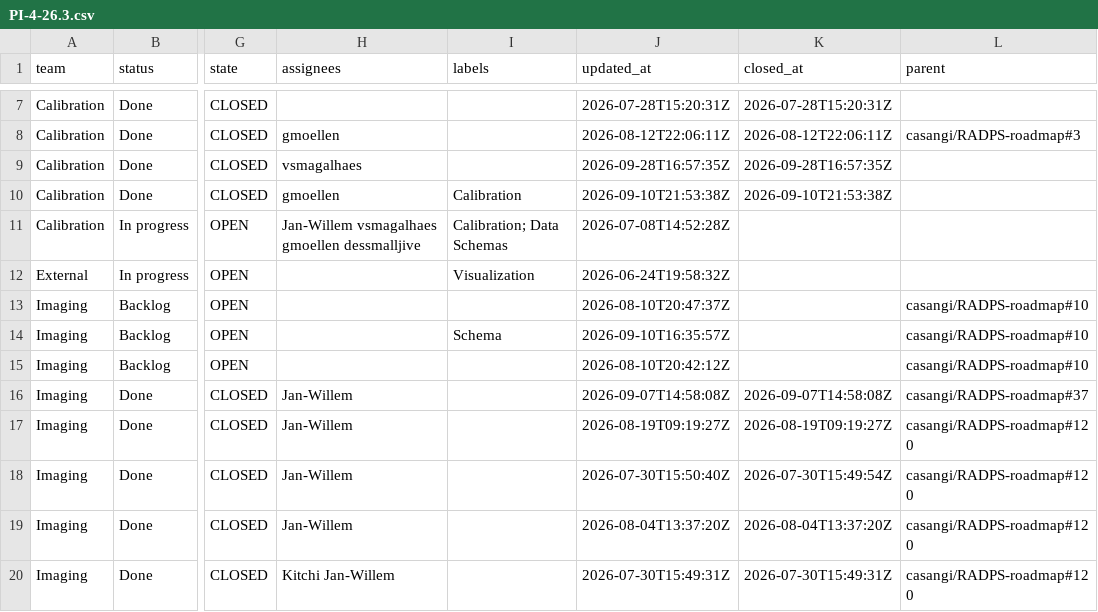
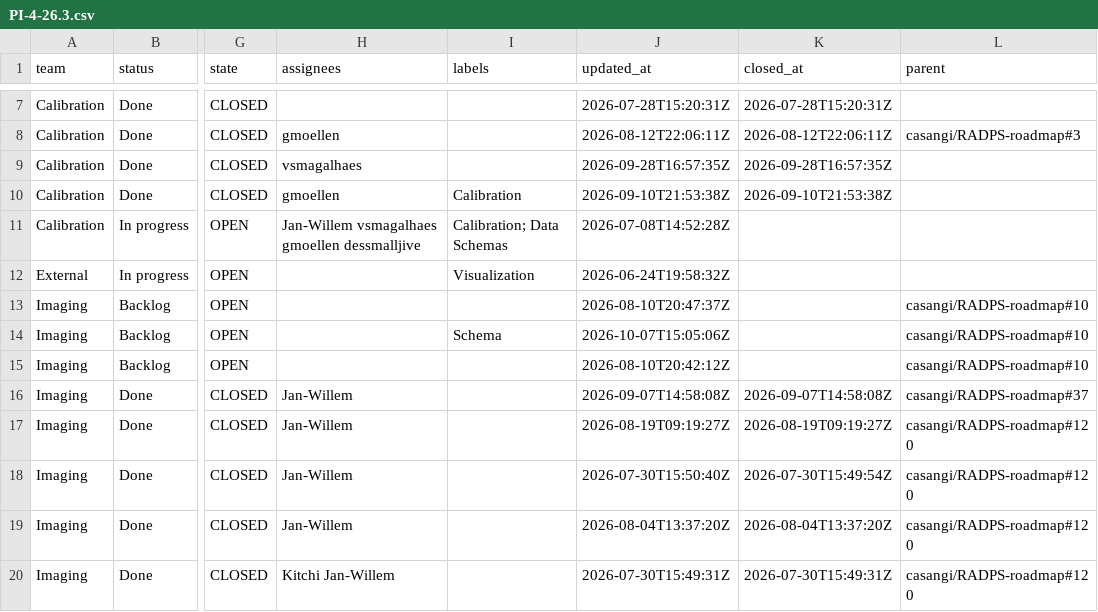
Before and after one commit to casangi/RADPS-roadmap, a CSV file: project33/pi/PI-4-26.3.csv, drawn as a sheet; only a part is shown, gaps mark what is left out; the diff names each change by its address in the sheet, - before the commit and + after, or states it on an @@ line.

```diff
--- a/project33/pi/PI-4-26.3.csv
+++ b/project33/pi/PI-4-26.3.csv
-J14 (updated_at): 2026-09-10T16:35:57Z
+J14 (updated_at): 2026-10-07T15:05:06Z
```
Also changed, not shown: project33/pi/PI26.4.csv, 4 other files.
